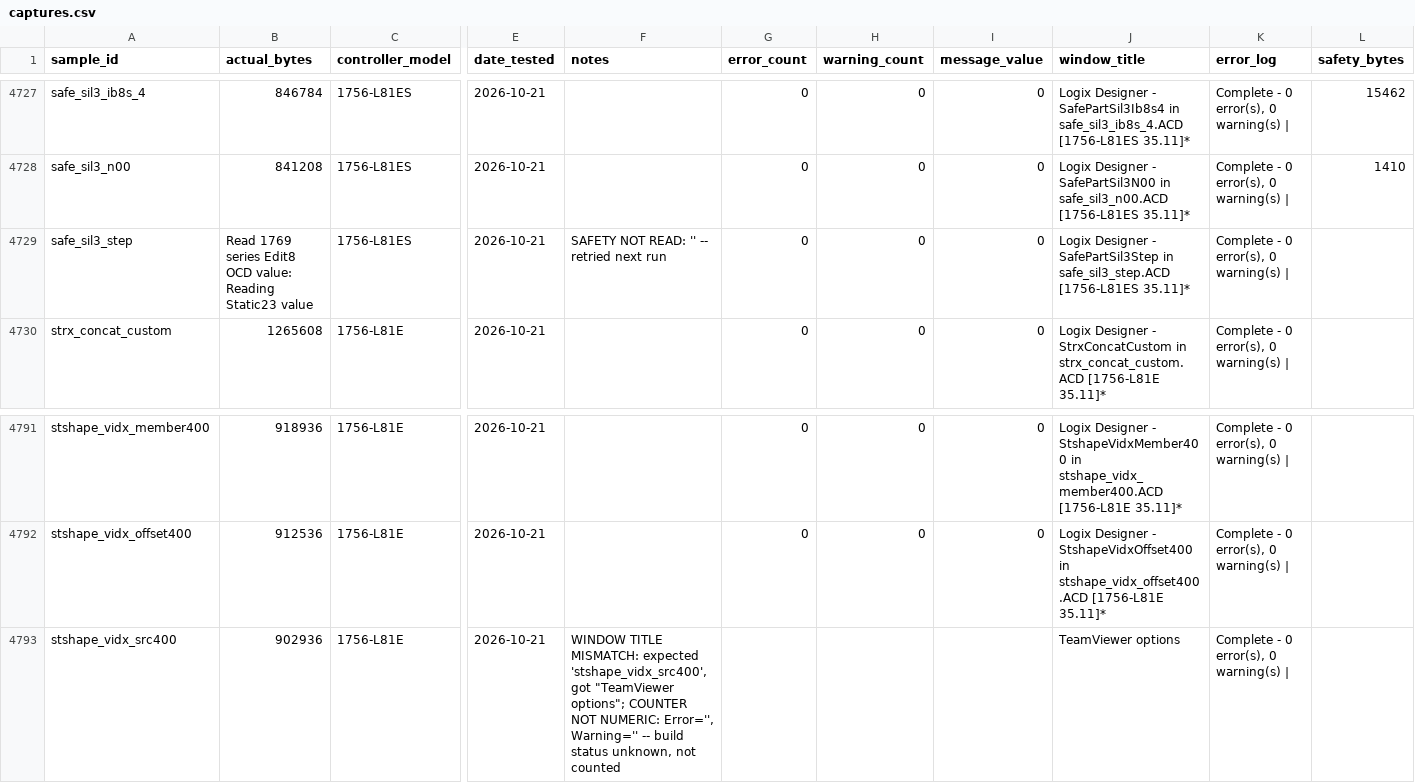
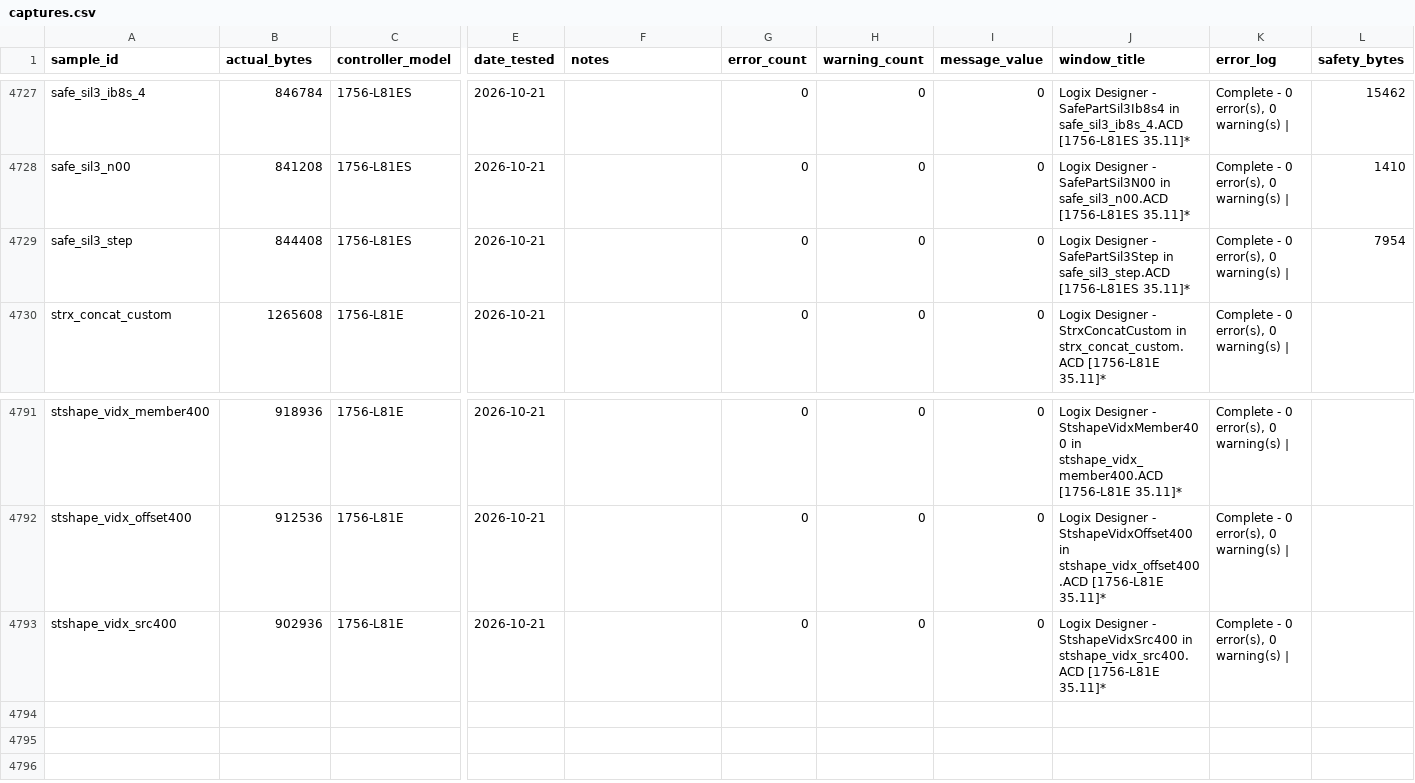
Before and after one commit to jholm90/logixMemoryMap, a CSV file: samples/captures.csv, drawn as a sheet; only a part is shown, gaps mark what is left out; the diff names each change by its address in the sheet, - before the commit and + after, or states it on an @@ line.

Commit message:
Log real memory capture + build/verify results

```diff
--- a/samples/captures.csv
+++ b/samples/captures.csv
-B4729 (actual_bytes): Read 1769 series Edit8 OCD value: Reading Static23 value
+B4729 (actual_bytes): 844408
-F4729 (notes): SAFETY NOT READ: '' -- retried next run
+F4729 (notes): (empty)
-L4729 (safety_bytes): (empty)
+L4729 (safety_bytes): 7954
-F4793 (notes): WINDOW TITLE MISMATCH: expected 'stshape_vidx_src400', got "TeamViewer options"; COUNTER NOT NUMERIC: Error='', Warning='' -- build status unknown, not counted
+F4793 (notes): (empty)
-G4793 (error_count): (empty)
+G4793 (error_count): 0
-H4793 (warning_count): (empty)
+H4793 (warning_count): 0
-I4793 (message_value): (empty)
+I4793 (message_value): 0
-J4793 (window_title): TeamViewer options
+J4793 (window_title): Logix Designer - StshapeVidxSrc400 in stshape_vidx_src400.ACD [1756-L81E 35.11]*
```
